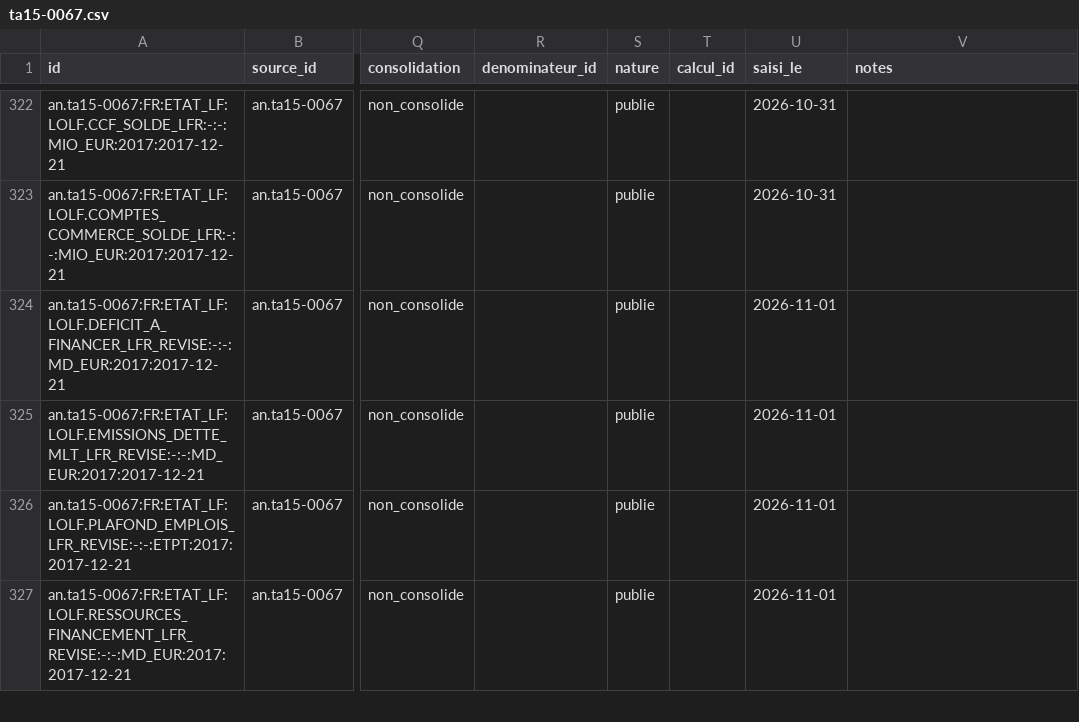
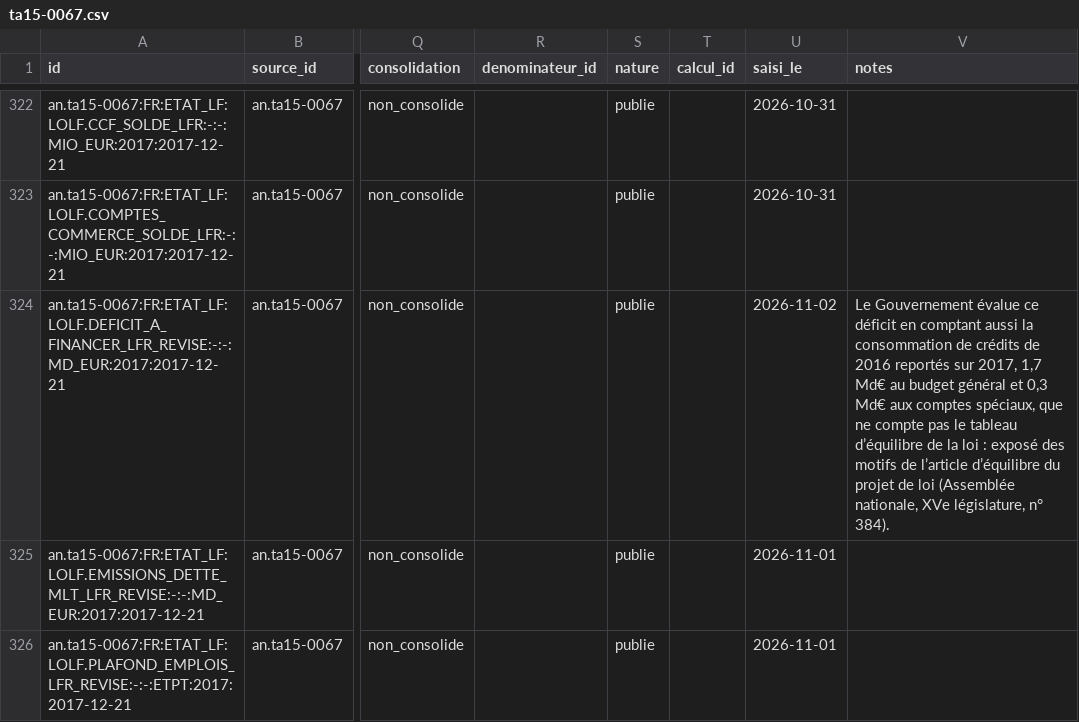
Before and after one commit to g-pliberal/comptes-nationaux, a CSV file: base/tables/chiffres/an/ta15-0067.csv, drawn as a sheet; only a part is shown, gaps mark what is left out; the shorter side is filled out with more unchanged rows; the diff names each change by its address in the sheet, - before the commit and + after, or states it on an @@ line.

```diff
--- a/base/tables/chiffres/an/ta15-0067.csv
+++ b/base/tables/chiffres/an/ta15-0067.csv
-U324 (saisi_le): 2026-11-01
+U324 (saisi_le): 2026-11-02
-V324 (notes): (empty)
+V324 (notes): Le Gouvernement évalue ce déficit en comptant aussi la consommation de crédits de 2016 reportés sur 2017, 1,7 Md€ au budget général et 0,3 Md€ aux comptes spéciaux, que ne compte pas le tableau d’équilibre de la loi : exposé des motifs de l’article d’équilibre du projet de loi (Assemblée nationale, XVe législature, n° 384).
```
Also changed, not shown: base/tables/fichiers.csv, base/tables/sources.csv, 10 other files.
